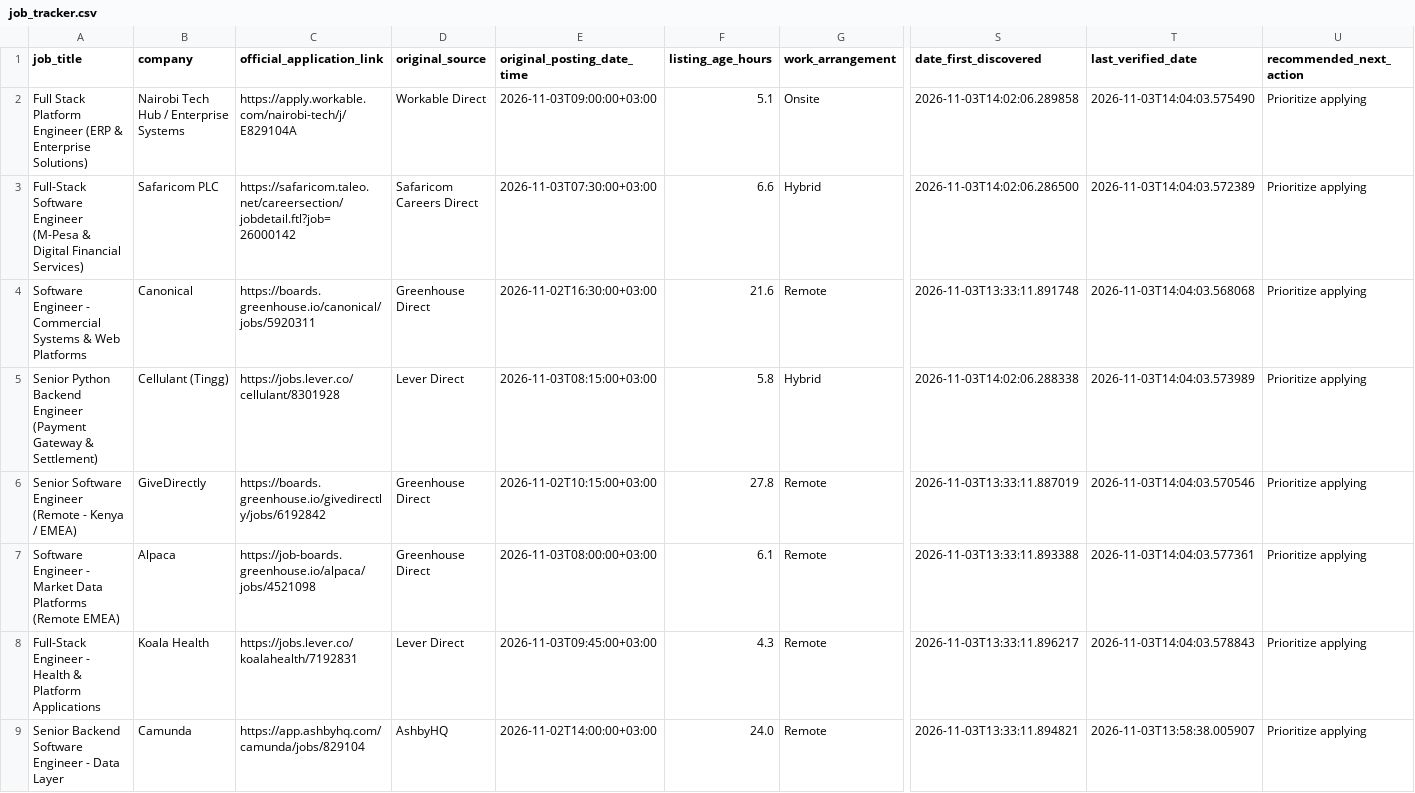
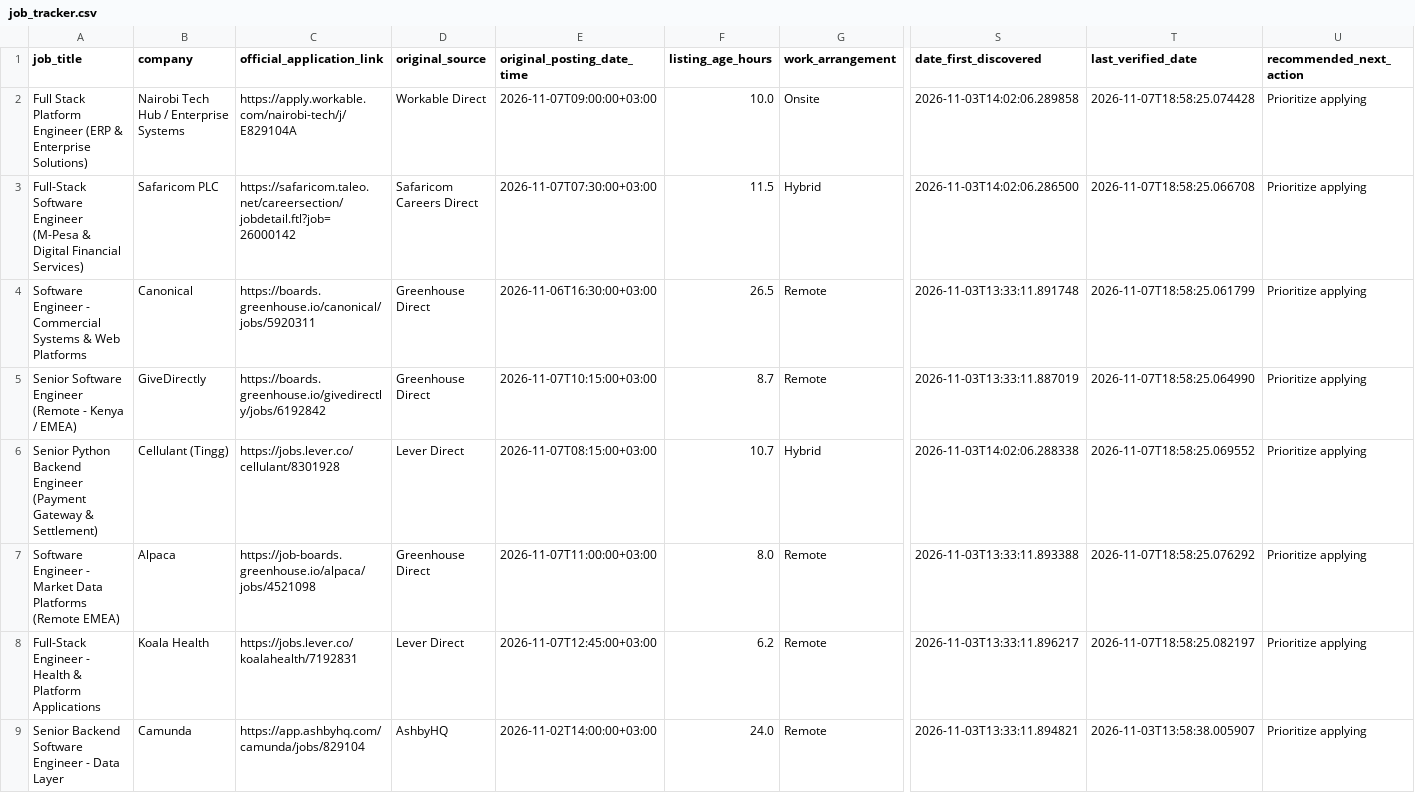
Before and after one commit to Jeremiahkariuki/Jkjob-Search, a CSV file: data/job_tracker.csv, drawn as a sheet; only a part is shown, gaps mark what is left out; removed rows and columns are numbered as before the commit, all else as after; rows hold the shown columns only; the diff names each change by its address in the sheet, - before the commit and + after, or states it on an @@ line.

Commit message:
Implement live multi-platform aggregator expansion: WWR RSS, Himalayas, RemoteOK, and Direct ATS

```diff
--- a/data/job_tracker.csv
+++ b/data/job_tracker.csv
-E2 (original_posting_date_time): 2026-11-03T09:00:00+03:00
+E2 (original_posting_date_time): 2026-11-07T09:00:00+03:00
-F2 (listing_age_hours): 5.1
+F2 (listing_age_hours): 10.0
-T2 (last_verified_date): 2026-11-03T14:04:03.575490
+T2 (last_verified_date): 2026-11-07T18:58:25.074428
-E3 (original_posting_date_time): 2026-11-03T07:30:00+03:00
+E3 (original_posting_date_time): 2026-11-07T07:30:00+03:00
-F3 (listing_age_hours): 6.6
+F3 (listing_age_hours): 11.5
-T3 (last_verified_date): 2026-11-03T14:04:03.572389
+T3 (last_verified_date): 2026-11-07T18:58:25.066708
-E4 (original_posting_date_time): 2026-11-02T16:30:00+03:00
+E4 (original_posting_date_time): 2026-11-06T16:30:00+03:00
-F4 (listing_age_hours): 21.6
+F4 (listing_age_hours): 26.5
-T4 (last_verified_date): 2026-11-03T14:04:03.568068
+T4 (last_verified_date): 2026-11-07T18:58:25.061799
-row 5: Senior Python Backend Engineer (Payment Gateway & Settlement) | Cellulant (Tingg) | https://jobs.lever.co/cellulant/8301928 | Lever Direct | 2026-11-03T08:15:00+03:00 | 5.8 | Hybrid | 2026-11-03T14:02:06.288338 | 2026-11-03T14:04:03.573989 | Prioritize applying
-E5 (original_posting_date_time): 2026-11-02T10:15:00+03:00
+E5 (original_posting_date_time): 2026-11-07T10:15:00+03:00
-F5 (listing_age_hours): 27.8
+F5 (listing_age_hours): 8.7
-T5 (last_verified_date): 2026-11-03T14:04:03.570546
+T5 (last_verified_date): 2026-11-07T18:58:25.064990
+row 6: Senior Python Backend Engineer (Payment Gateway & Settlement) | Cellulant (Tingg) | https://jobs.lever.co/cellulant/8301928 | Lever Direct | 2026-11-07T08:15:00+03:00 | 10.7 | Hybrid | 2026-11-03T14:02:06.288338 | 2026-11-07T18:58:25.069552 | Prioritize applying
-E7 (original_posting_date_time): 2026-11-03T08:00:00+03:00
+E7 (original_posting_date_time): 2026-11-07T11:00:00+03:00
-F7 (listing_age_hours): 6.1
+F7 (listing_age_hours): 8.0
-T7 (last_verified_date): 2026-11-03T14:04:03.577361
+T7 (last_verified_date): 2026-11-07T18:58:25.076292
-E8 (original_posting_date_time): 2026-11-03T09:45:00+03:00
+E8 (original_posting_date_time): 2026-11-07T12:45:00+03:00
-F8 (listing_age_hours): 4.3
+F8 (listing_age_hours): 6.2
-T8 (last_verified_date): 2026-11-03T14:04:03.578843
+T8 (last_verified_date): 2026-11-07T18:58:25.082197
```
Also changed, not shown: 10 other files.
